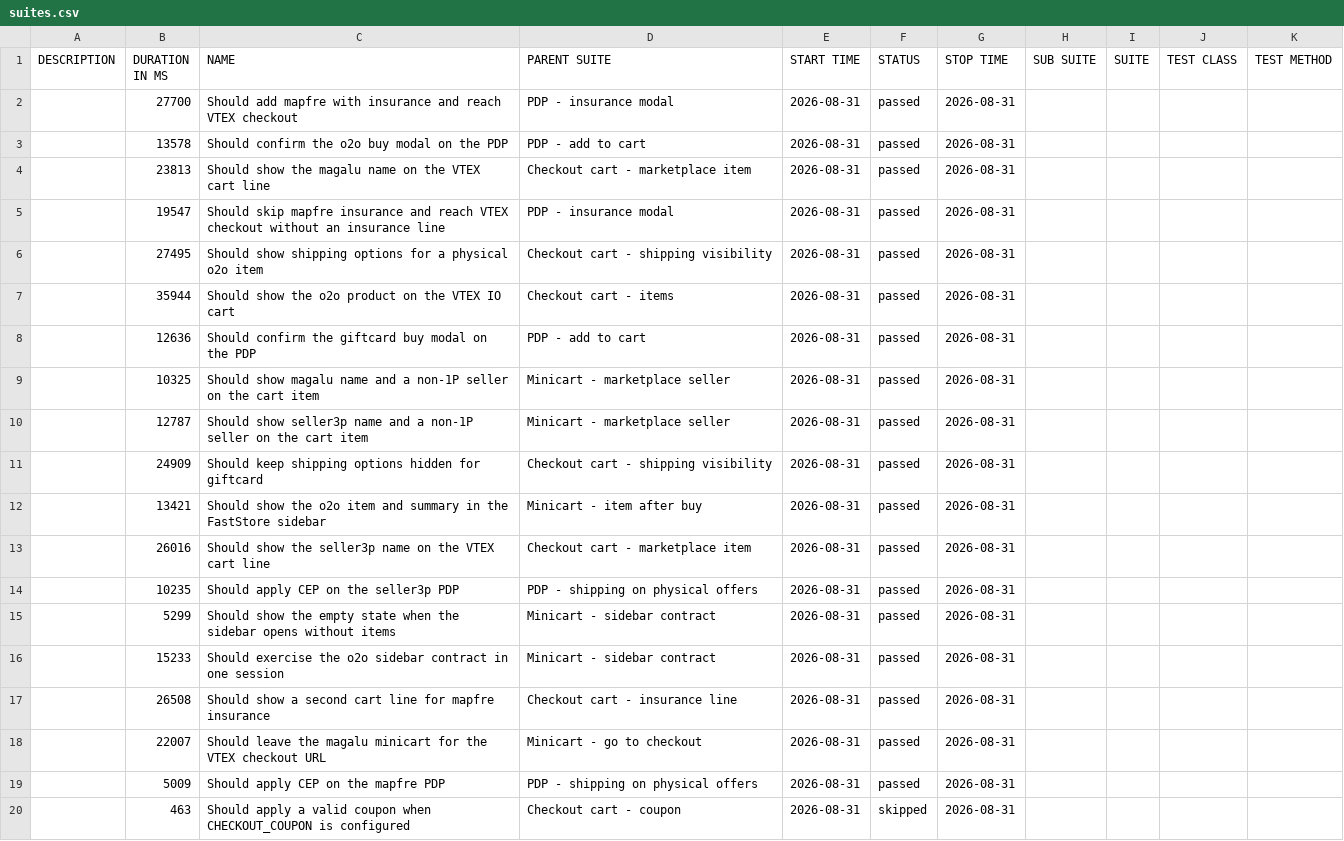
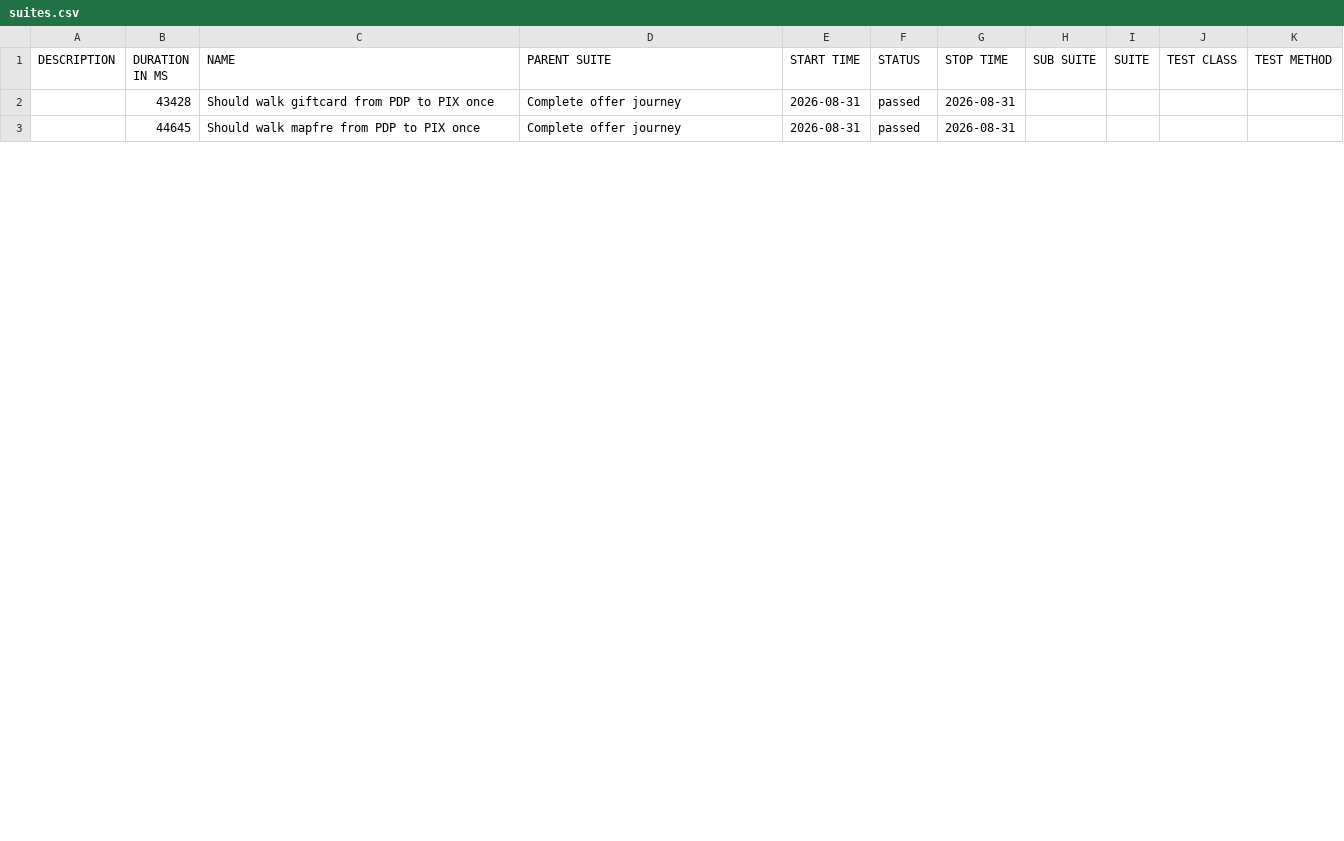
Before and after one commit to MaximusPonciano/gh-pages, a CSV file: allure-report/data/suites.csv, drawn as a sheet; only a part is shown; the diff covers the shown part only.

```diff
--- a/allure-report/data/suites.csv
+++ b/allure-report/data/suites.csv
@@ -1,20 +1,3 @@
 "DESCRIPTION","DURATION IN MS","NAME","PARENT SUITE","START TIME","STATUS","STOP TIME","SUB SUITE","SUITE","TEST CLASS","TEST METHOD"
-"","27700","Should add mapfre with insurance and reach VTEX checkout","PDP - insurance modal","2026-08-31","passed","2026-08-31","","","",""
-"","13578","Should confirm the o2o buy modal on the PDP","PDP - add to cart","2026-08-31","passed","2026-08-31","","","",""
-"","23813","Should show the magalu name on the VTEX cart line","Checkout cart - marketplace item","2026-08-31","passed","2026-08-31","","","",""
-"","19547","Should skip mapfre insurance and reach VTEX checkout without an insurance line","PDP - insurance modal","2026-08-31","passed","2026-08-31","","","",""
-"","27495","Should show shipping options for a physical o2o item","Checkout cart - shipping visibility","2026-08-31","passed","2026-08-31","","","",""
-"","35944","Should show the o2o product on the VTEX IO cart","Checkout cart - items","2026-08-31","passed","2026-08-31","","","",""
-"","12636","Should confirm the giftcard buy modal on the PDP","PDP - add to cart","2026-08-31","passed","2026-08-31","","","",""
-"","10325","Should show magalu name and a non-1P seller on the cart item","Minicart - marketplace seller","2026-08-31","passed","2026-08-31","","","",""
-"","12787","Should show seller3p name and a non-1P seller on the cart item","Minicart - marketplace seller","2026-08-31","passed","2026-08-31","","","",""
-"","24909","Should keep shipping options hidden for giftcard","Checkout cart - shipping visibility","2026-08-31","passed","2026-08-31","","","",""
-"","13421","Should show the o2o item and summary in the FastStore sidebar","Minicart - item after buy","2026-08-31","passed","2026-08-31","","","",""
-"","26016","Should show the seller3p name on the VTEX cart line","Checkout cart - marketplace item","2026-08-31","passed","2026-08-31","","","",""
-"","10235","Should apply CEP on the seller3p PDP","PDP - shipping on physical offers","2026-08-31","passed","2026-08-31","","","",""
-"","5299","Should show the empty state when the sidebar opens without items","Minicart - sidebar contract","2026-08-31","passed","2026-08-31","","","",""
-"","15233","Should exercise the o2o sidebar contract in one session","Minicart - sidebar contract","2026-08-31","passed","2026-08-31","","","",""
-"","26508","Should show a second cart line for mapfre insurance","Checkout cart - insurance line","2026-08-31","passed","2026-08-31","","","",""
-"","22007","Should leave the magalu minicart for the VTEX checkout URL","Minicart - go to checkout","2026-08-31","passed","2026-08-31","","","",""
-"","5009","Should apply CEP on the mapfre PDP","PDP - shipping on physical offers","2026-08-31","passed","2026-08-31","","","",""
-"","463","Should apply a valid coupon when CHECKOUT_COUPON is configured","Checkout cart - coupon","2026-08-31","skipped","2026-08-31","","","",""
+"","43428","Should walk giftcard from PDP to PIX once","Complete offer journey","2026-08-31","passed","2026-08-31","","","",""
+"","44645","Should walk mapfre from PDP to PIX once","Complete offer journey","2026-08-31","passed","2026-08-31","","","",""
```
Also changed, not shown: 7 removed rows and 9 edited cells elsewhere in this file, 31 other files.
